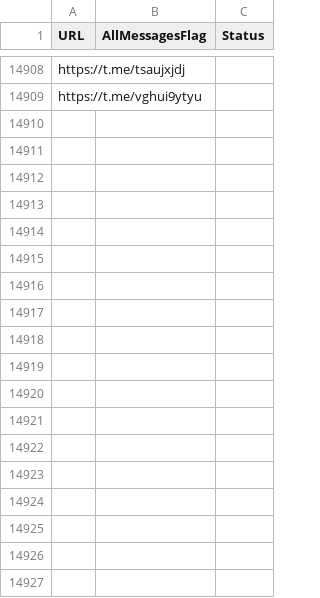
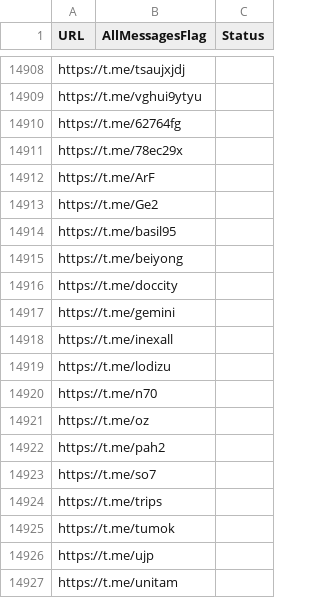
Before and after one commit to RaminTabriz/V2rayCollector, a CSV file: channels.csv, drawn as a sheet; only a part is shown, gaps mark what is left out.

```diff
--- a/channels.csv
+++ b/channels.csv
@@ -14909 +14909,19 @@ https://t.me/tsaujxjdj
 https://t.me/vghui9ytyu
+https://t.me/62764fg
+https://t.me/78ec29x
+https://t.me/ArF
+https://t.me/Ge2
+https://t.me/basil95
+https://t.me/beiyong
+https://t.me/doccity
+https://t.me/gemini
+https://t.me/inexall
+https://t.me/lodizu
+https://t.me/n70
+https://t.me/oz
+https://t.me/pah2
+https://t.me/so7
+https://t.me/trips
+https://t.me/tumok
+https://t.me/ujp
+https://t.me/unitam
```
Also changed, not shown: stats/history.csv, 2 other files.
